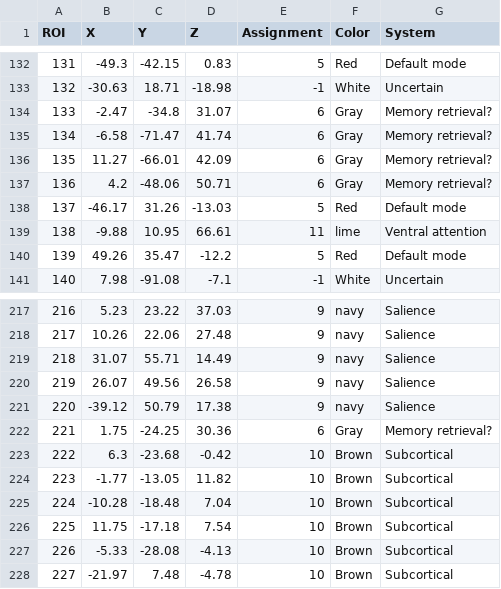
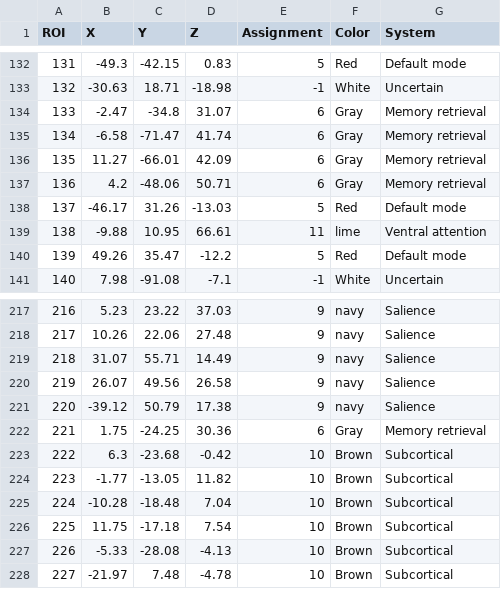
Before and after one commit to Brian-Pho/MSc_Research-Project, a CSV file: scratch_data/power_atlas_labels.csv, drawn as a sheet; only a part is shown, gaps mark what is left out.

```diff
--- a/scratch_data/power_atlas_labels.csv
+++ b/scratch_data/power_atlas_labels.csv
@@ -133,6 +133,6 @@ ROI,X,Y,Z,Assignment,Color,System
 132,-30.63,18.71,-18.98,-1,White,Uncertain
-133,-2.47,-34.8,31.07,6,Gray,Memory retrieval?
-134,-6.58,-71.47,41.74,6,Gray,Memory retrieval?
-135,11.27,-66.01,42.09,6,Gray,Memory retrieval?
-136,4.2,-48.06,50.71,6,Gray,Memory retrieval?
+133,-2.47,-34.8,31.07,6,Gray,Memory retrieval
+134,-6.58,-71.47,41.74,6,Gray,Memory retrieval
+135,11.27,-66.01,42.09,6,Gray,Memory retrieval
+136,4.2,-48.06,50.71,6,Gray,Memory retrieval
 137,-46.17,31.26,-13.03,5,Red,Default mode
@@ -221,3 +221,3 @@ ROI,X,Y,Z,Assignment,Color,System
 220,-39.12,50.79,17.38,9,navy,Salience
-221,1.75,-24.25,30.36,6,Gray,Memory retrieval?
+221,1.75,-24.25,30.36,6,Gray,Memory retrieval
 222,6.3,-23.68,-0.42,10,Brown,Subcortical
```
Also changed, not shown: 4 other files.
